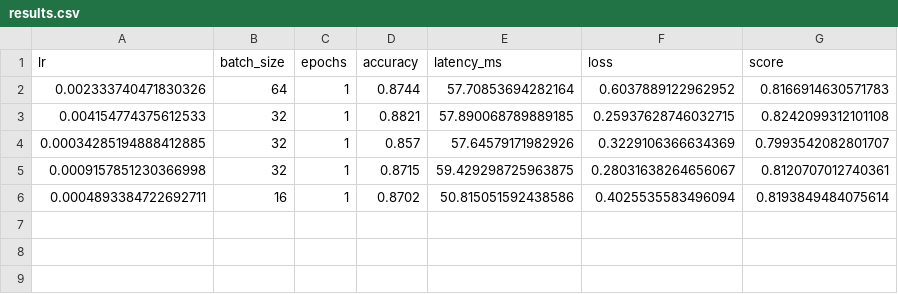
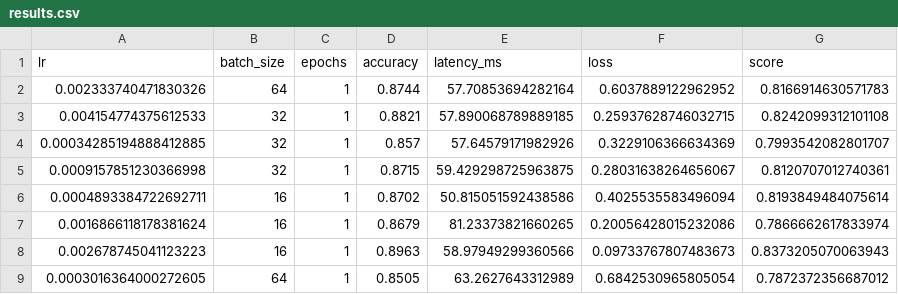
Before and after one commit to JeevithaR3/NeuroTuner, a CSV file: results.csv, drawn as a sheet; the diff names each change by its address in the sheet, - before the commit and + after, or states it on an @@ line.

```diff
--- a/results.csv
+++ b/results.csv
+row 7: 0.0016866118178381624 | 16 | 1 | 0.8679 | 81.23373821660265 | 0.20056428015232086 | 0.7866662617833974
+row 8: 0.002678745041123223 | 16 | 1 | 0.8963 | 58.97949299360566 | 0.09733767807483673 | 0.8373205070063943
+row 9: 0.0003016364000272605 | 64 | 1 | 0.8505 | 63.2627643312989 | 0.6842530965805054 | 0.7872372356687012
```
Also changed, not shown: 3 other files.
